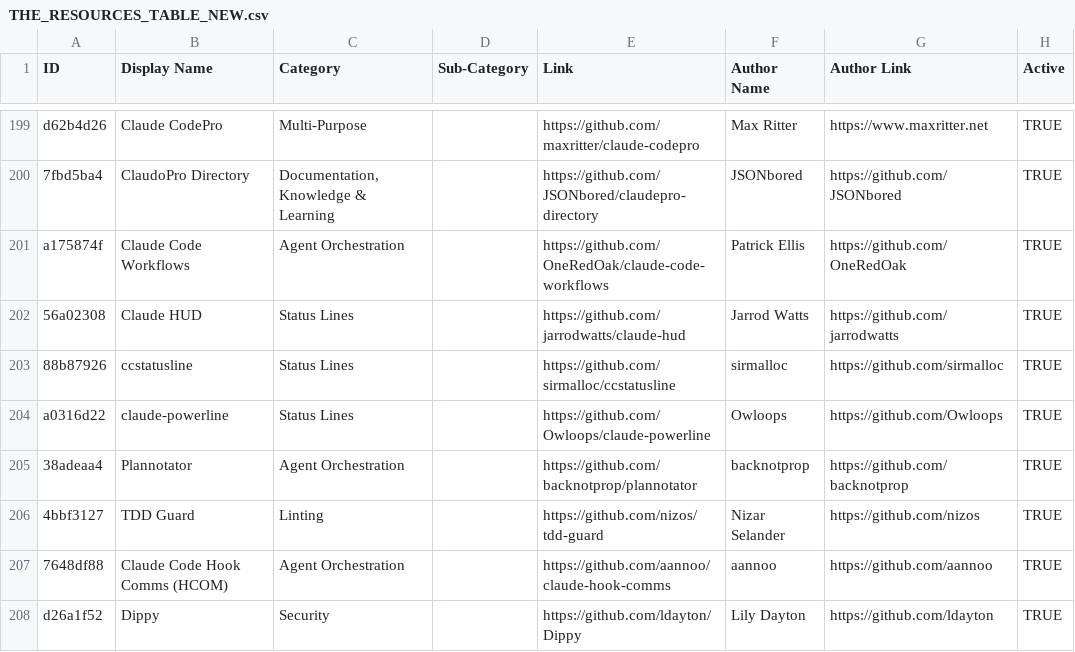
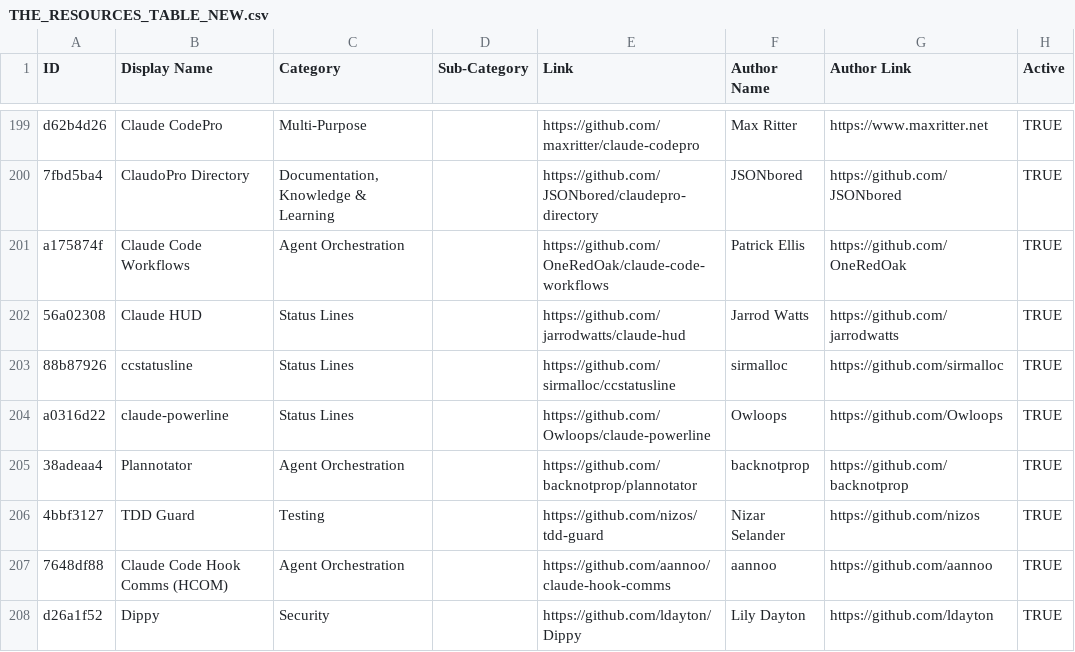
Before and after one commit to hesreallyhim/awesome-claude-code, a CSV file: THE_RESOURCES_TABLE_NEW.csv, drawn as a sheet; only a part is shown, gaps mark what is left out; the diff covers the shown part only; the diff names each change by its address in the sheet, - before the commit and + after, or states it on an @@ line.

Commit message:
add Testing category; move tdd-guard and claude-code-agents there; add claude-esp

```diff
--- a/THE_RESOURCES_TABLE_NEW.csv
+++ b/THE_RESOURCES_TABLE_NEW.csv
-C206 (Category): Linting
+C206 (Category): Testing
```
Also changed, not shown: 1 added row and 1 edited cell elsewhere in this file, 5 other files.
